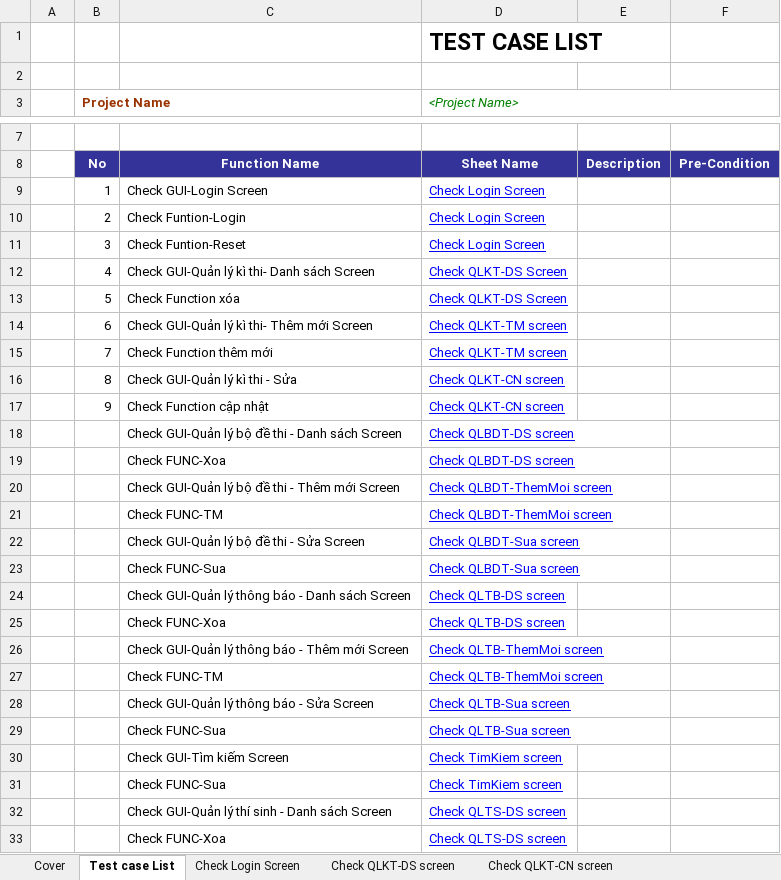
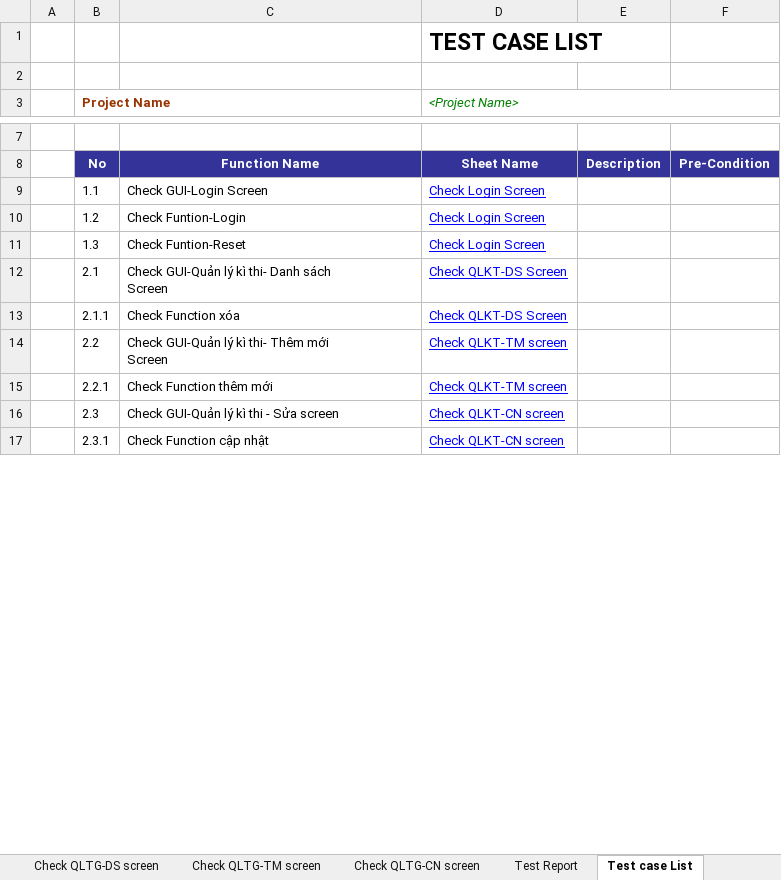
Before and after one commit to Huannguyenit/SE07_HeThongThiTracNghiemTrucTuyen, an Excel workbook: Docs/SE07_BlackBoxTestCase_v1.0.xlsx, sheet Test case List, drawn as a sheet; only a part is shown, gaps mark what is left out; values as stored, in another font and other column widths than the file's, no borders; removed rows and columns are numbered as before the commit, all else as after; ↵ is a line break in a cell; the diff covers the shown part only; the diff names each change by its address in the sheet, - before the commit and + after, or states it on an @@ line.

Commit message:
Update BlackBox TestCase

```diff
--- a/Docs/SE07_BlackBoxTestCase_v1.0.xlsx (sheet Test case List)
+++ b/Docs/SE07_BlackBoxTestCase_v1.0.xlsx (sheet Test case List)
-B9 (Project Name): 1
+B9 (Project Name): 1.1
-B10 (Project Name): 2
+B10 (Project Name): 1.2
-B11 (Project Name): 3
+B11 (Project Name): 1.3
-B12 (Project Name): 4
+B12 (Project Name): 2.1
-C12: Check GUI-Quản lý kì thi- Danh sách Screen
+C12: Check GUI-Quản lý kì thi- Danh sách ↵ Screen
-B13 (Project Name): 5
+B13 (Project Name): 2.1.1
-B14 (Project Name): 6
+B14 (Project Name): 2.2
-C14: Check GUI-Quản lý kì thi- Thêm mới Screen
+C14: Check GUI-Quản lý kì thi- Thêm mới ↵ Screen
-B15 (Project Name): 7
+B15 (Project Name): 2.2.1
-B16 (Project Name): 8
+B16 (Project Name): 2.3
-C16: Check GUI-Quản lý kì thi - Sửa
+C16: Check GUI-Quản lý kì thi - Sửa screen
-B17 (Project Name): 9
+B17 (Project Name): 2.3.1
-row 18:  |  | Check GUI-Quản lý bộ đề thi - Danh sách Screen | Check QLBDT-DS screen
-row 19:  |  | Check FUNC-Xoa | Check QLBDT-DS screen
-row 20:  |  | Check GUI-Quản lý bộ đề thi - Thêm mới Screen | Check QLBDT-ThemMoi screen
-row 21:  |  | Check FUNC-TM | Check QLBDT-ThemMoi screen
-row 22:  |  | Check GUI-Quản lý bộ đề thi - Sửa Screen | Check QLBDT-Sua screen
-row 23:  |  | Check FUNC-Sua | Check QLBDT-Sua screen
-row 24:  |  | Check GUI-Quản lý thông báo - Danh sách Screen | Check QLTB-DS screen
-row 25:  |  | Check FUNC-Xoa | Check QLTB-DS screen
-row 26:  |  | Check GUI-Quản lý thông báo - Thêm mới Screen | Check QLTB-ThemMoi screen
-row 27:  |  | Check FUNC-TM | Check QLTB-ThemMoi screen
-row 28:  |  | Check GUI-Quản lý thông báo - Sửa Screen | Check QLTB-Sua screen
-row 29:  |  | Check FUNC-Sua | Check QLTB-Sua screen
-row 30:  |  | Check GUI-Tìm kiếm Screen | Check TimKiem screen
-row 31:  |  | Check FUNC-Sua | Check TimKiem screen
-row 32:  |  | Check GUI-Quản lý thí sinh - Danh sách Screen | Check QLTS-DS screen
-row 33:  |  | Check FUNC-Xoa | Check QLTS-DS screen
```
Also changed, not shown: 24 added rows and 5 removed rows elsewhere in this sheet, sheet Check QLCT-CN screen, sheet Check QLND-CN screen, sheet Check QLTG-CN screen, sheet Test Report, sheet Check QLCT-TM screen, sheet Check QLTG-DS screen, 8 more sheets, other sheet tabs, formulas that keep their value, hidden cells.
